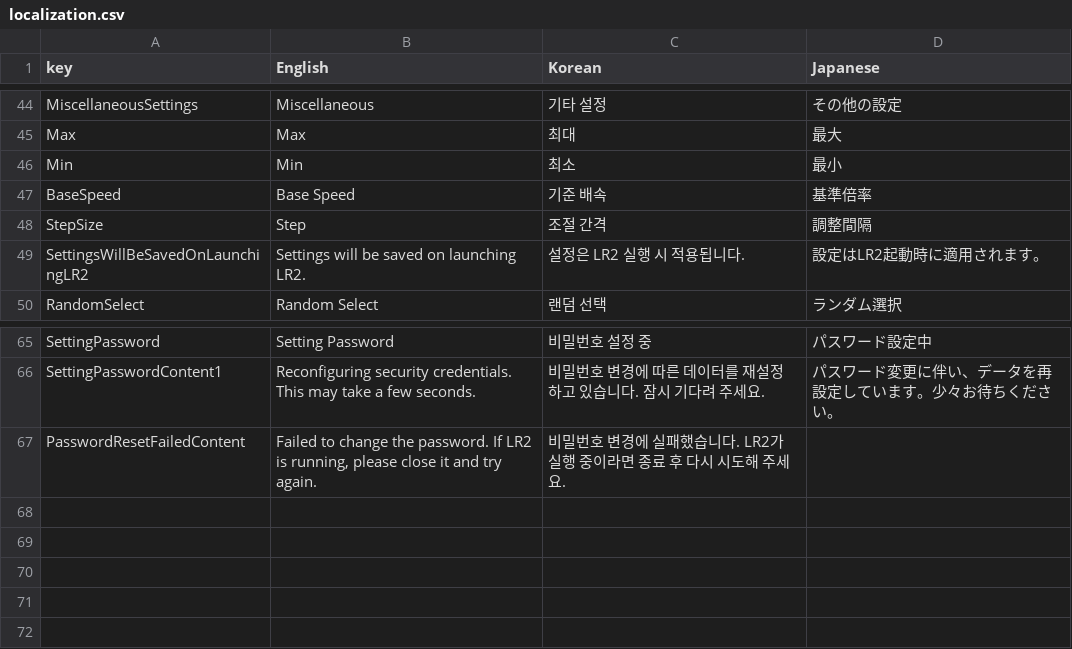
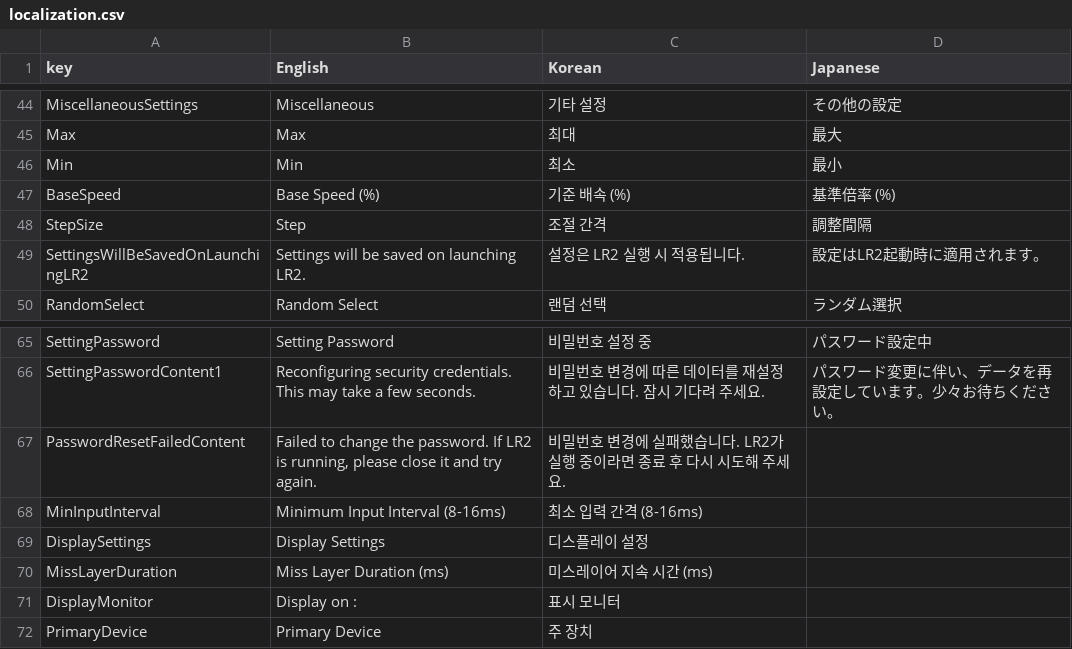
Before and after one commit to Unengine/LR2Nexus, a CSV file: Assets/localization.csv, drawn as a sheet; only a part is shown, gaps mark what is left out.

Commit message:
Refactor textboxes, implement system settings (WIP)

```diff
--- a/Assets/localization.csv
+++ b/Assets/localization.csv
@@ -46,3 +46,3 @@
 "Min","Min","최소","最小"
-"BaseSpeed","Base Speed","기준 배속","基準倍率"
+"BaseSpeed","Base Speed (%)","기준 배속 (%)","基準倍率 (%)"
 "StepSize","Step","조절 간격","調整間隔"
@@ -67 +67,6 @@
 "PasswordResetFailedContent","Failed to change the password. If LR2 is running, please close it and try again.","비밀번호 변경에 실패했습니다. LR2가 실행 중이라면 종료 후 다시 시도해 주세요.",
+"MinInputInterval","Minimum Input Interval (8-16ms)","최소 입력 간격 (8-16ms)",
+"DisplaySettings","Display Settings","디스플레이 설정",
+"MissLayerDuration","Miss Layer Duration (ms)","미스레이어 지속 시간 (ms)",
+"DisplayMonitor","Display on :","표시 모니터",
+"PrimaryDevice","Primary Device","주 장치",
```
Also changed, not shown: 15 other files.
